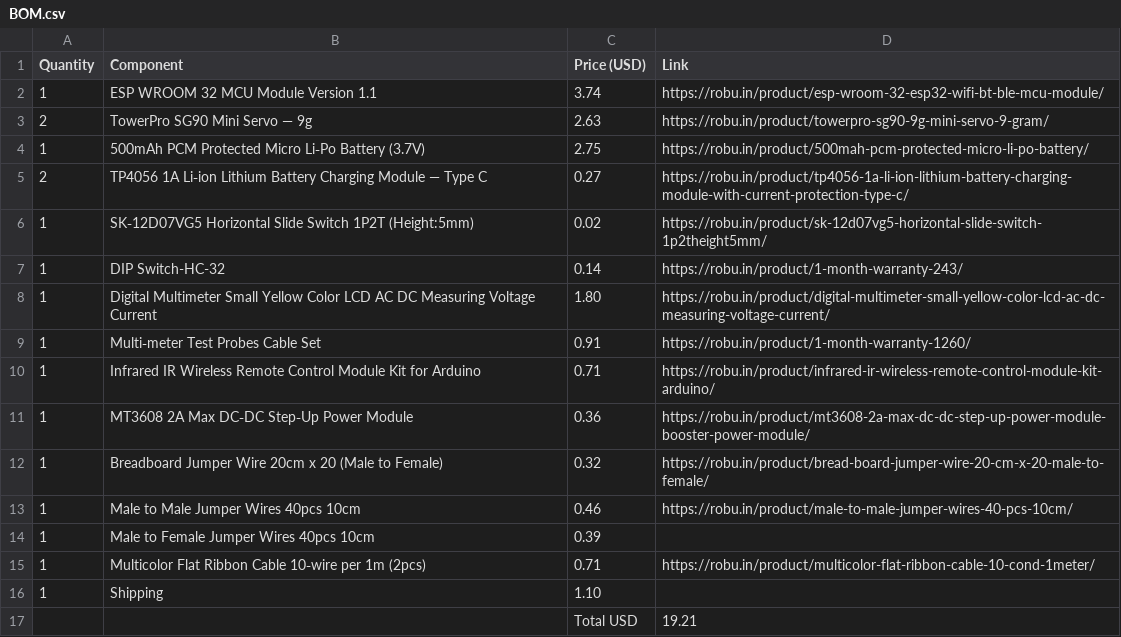
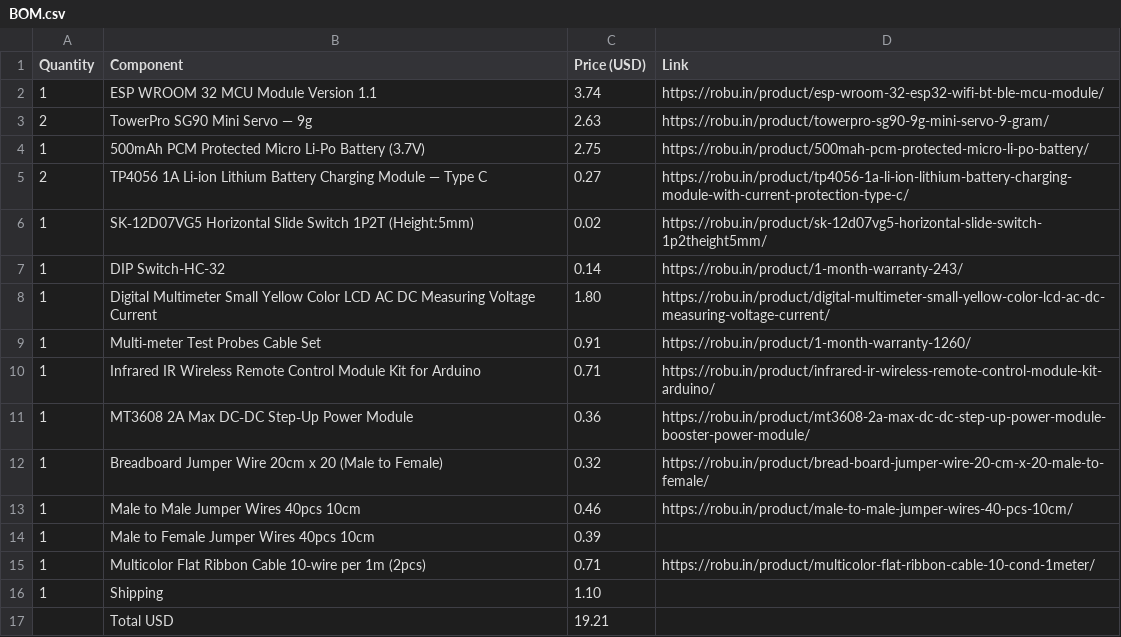
Before and after one commit to HACKCLUBGANG/SwitchBot, a CSV file: BOM.csv, drawn as a sheet.

Commit message:
Update BOM.csv

```diff
--- a/BOM.csv
+++ b/BOM.csv
@@ -16,2 +16,2 @@ Quantity,Component,Price (USD),Link
 1,Shipping,1.10,
-,,Total USD,19.21,
+,Total USD,19.21,
```
